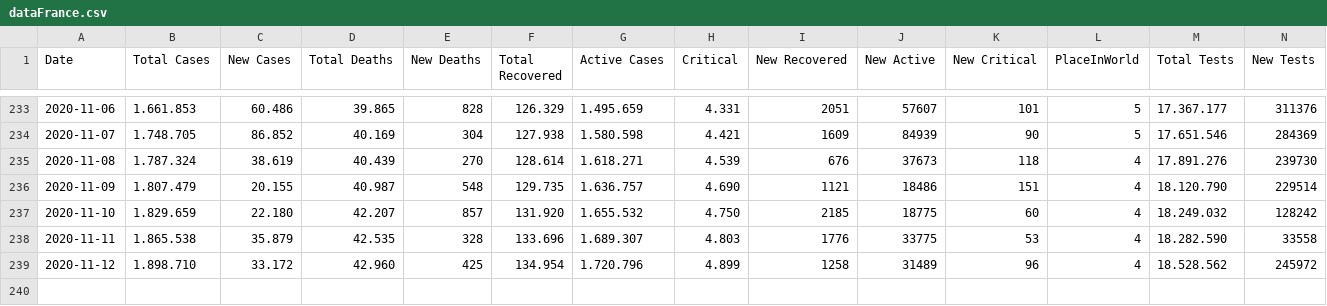
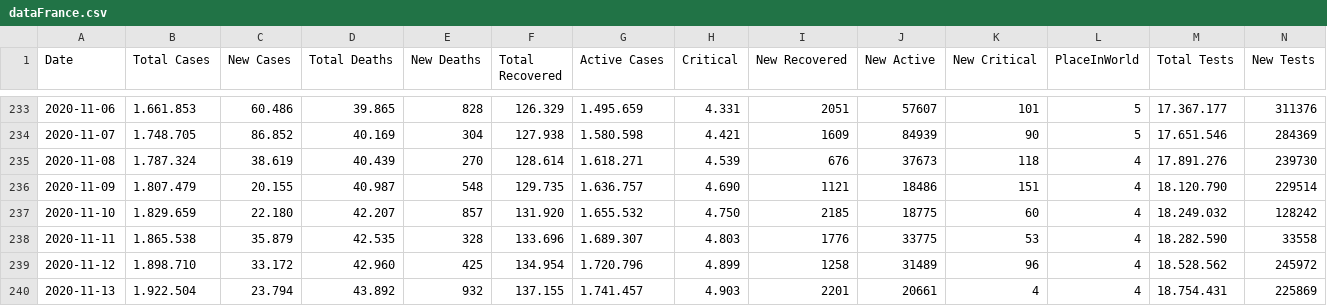
Before and after one commit to ronanren/Covid19bot, a CSV file: data/dataFrance.csv, drawn as a sheet; only a part is shown, gaps mark what is left out.

Commit message:
update data

```diff
--- a/data/dataFrance.csv
+++ b/data/dataFrance.csv
@@ -239 +239,2 @@ Date,Total Cases,New Cases,Total Deaths,New Deaths,Total Recovered,Active Cases,
 2020-11-12,1.898.710,33.172,42.960,425,134.954,1.720.796,4.899,1258,31489,96,4,18.528.562,245972
+2020-11-13,1.922.504,23.794,43.892,932,137.155,1.741.457,4.903,2201,20661,4,4,18.754.431,225869
```
Also changed, not shown: 4 other files.
